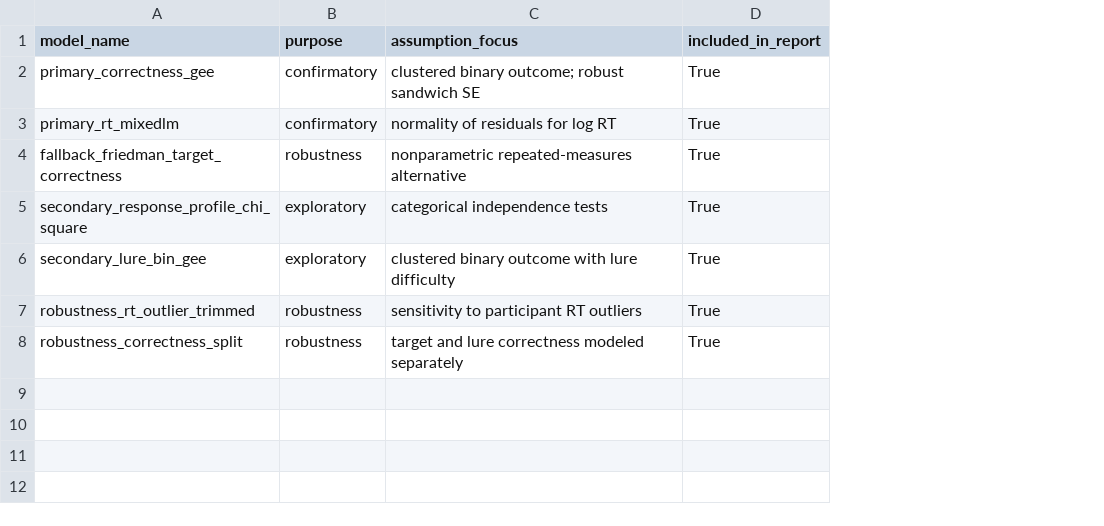
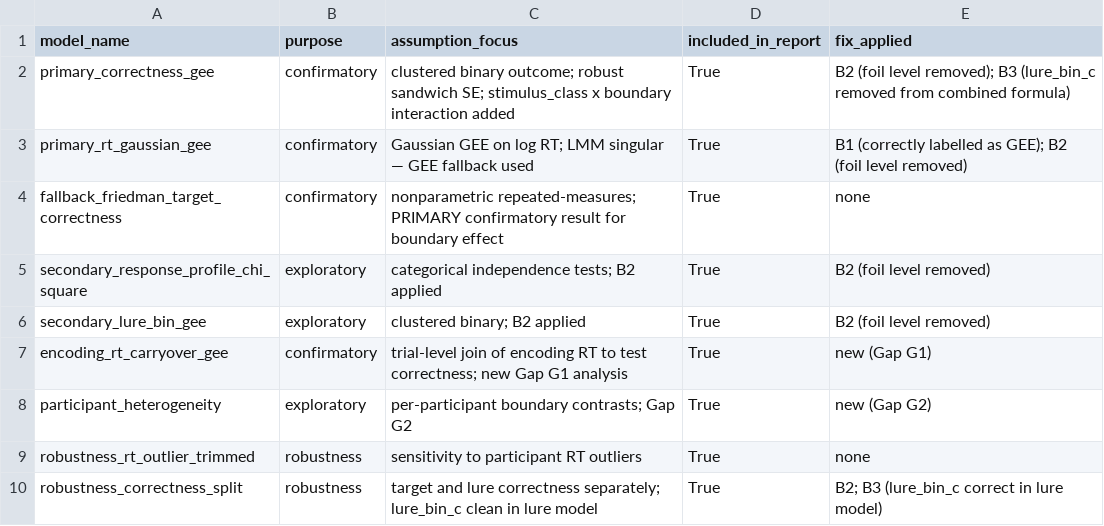
Before and after one commit to bassamadnan/brim, a CSV file: output/phase2/analysis_registry.csv, drawn as a sheet; addresses are those after the commit; the diff names each change by its address in the sheet, - before the commit and + after, or states it on an @@ line.

```diff
--- a/output/phase2/analysis_registry.csv
+++ b/output/phase2/analysis_registry.csv
+column E (fix_applied), rows 2-6: B2 (foil level removed); B3 (lure_bin_c removed from combined formula) | B1 (correctly labelled as GEE); B2 (foil level removed) | none | B2 (foil level removed) | B2 (foil level removed); rows 9-10: none | B2; B3 (lure_bin_c correct in lure model)
-C2 (assumption_focus): …robust sandwich SE
+C2 (assumption_focus): …robust sandwich SE; stimulus_class x boundary interaction added
-A3 (model_name): primary_rt_mixedlm
+A3 (model_name): primary_rt_gaussian_gee
-C3 (assumption_focus): normality of residuals for log RT
+C3 (assumption_focus): Gaussian GEE on log RT; LMM singular — GEE fallback used
-B4 (purpose): robustness
+B4 (purpose): confirmatory
-C4 (assumption_focus): nonparametric repeated-measures alternative
+C4 (assumption_focus): nonparametric repeated-measures; PRIMARY confirmatory result for boundary effect
-C5 (assumption_focus): categorical independence tests
+C5 (assumption_focus): categorical independence tests; B2 applied
-C6 (assumption_focus): clustered binary outcome with lure difficulty
+C6 (assumption_focus): clustered binary; B2 applied
+row 7: encoding_rt_carryover_gee | confirmatory | trial-level join of encoding RT to test correctness; new Gap G1 analysis | True | new (Gap G1)
+row 8: participant_heterogeneity | exploratory | per-participant boundary contrasts; Gap G2 | True | new (Gap G2)
-C10 (assumption_focus): …lure correctness modeled separately
+C10 (assumption_focus): …lure correctness separately; lure_bin_c clean in lure model
```
Also changed, not shown: output/phase2/phase2_rt_diag_points_sample.csv, report/tables_phase2/phase2_all_tests_corrected.csv, 40 other files.
